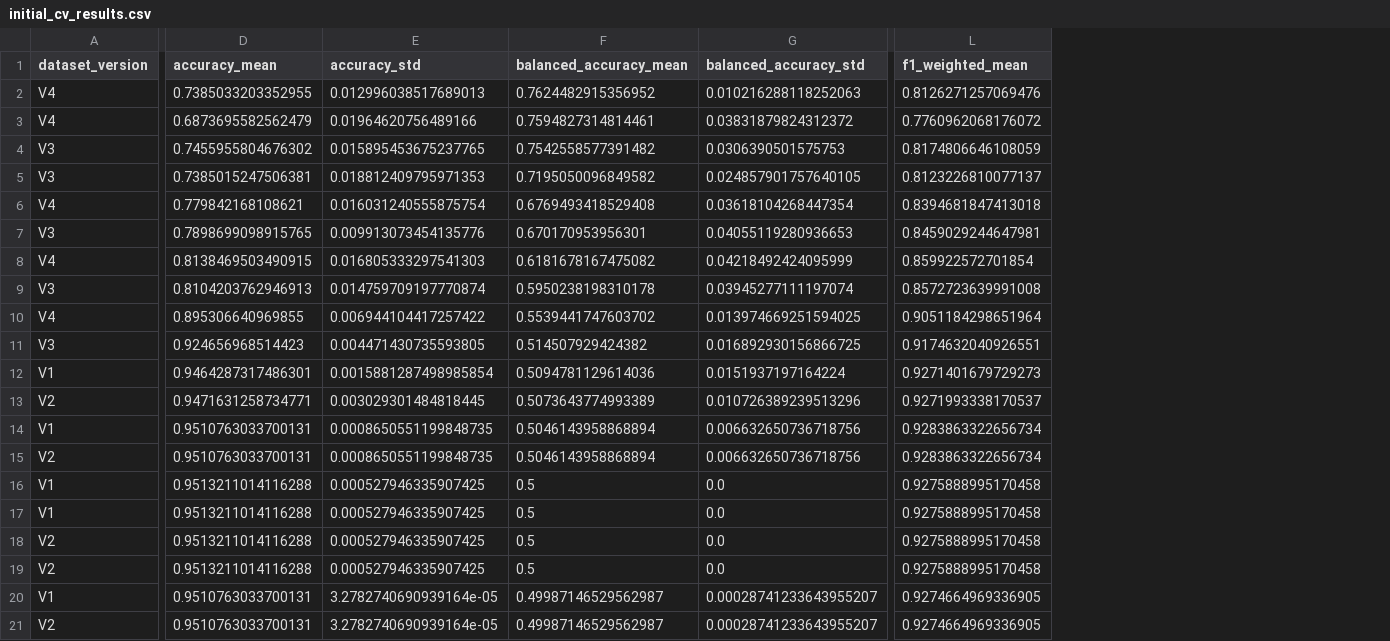
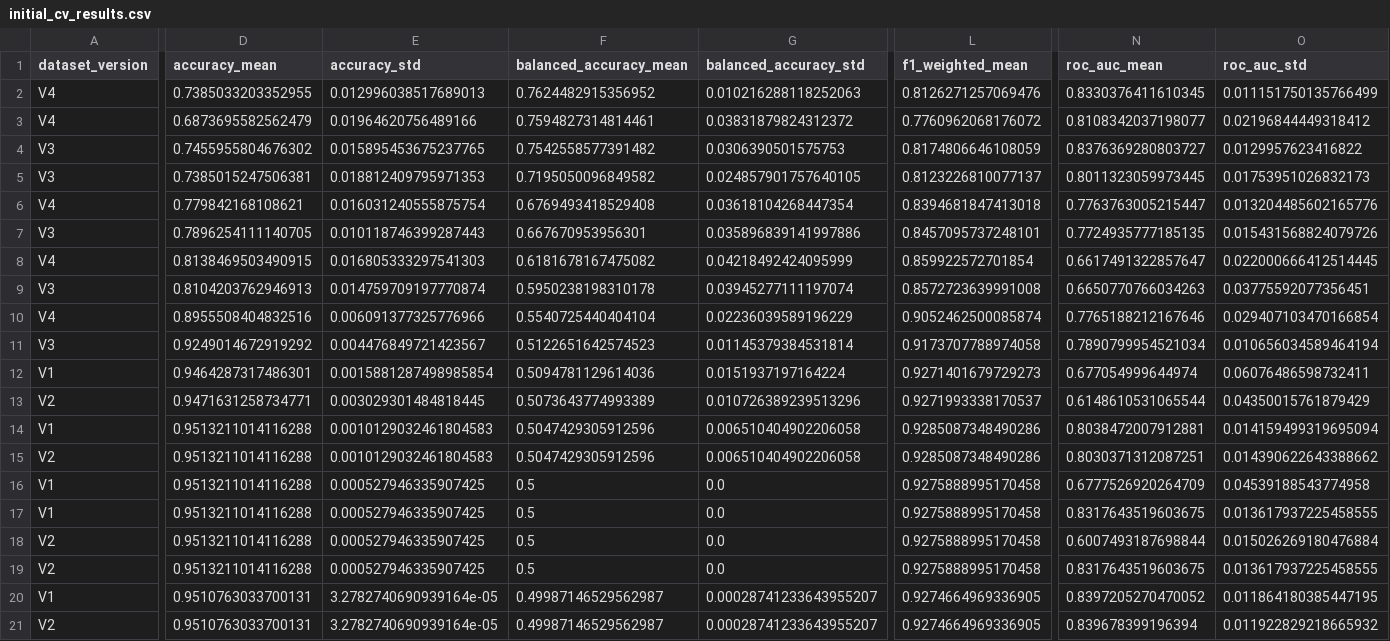
Before and after one commit to Larkoss/Stroke-Risk-Prediction-with-ML, a CSV file: deliverable3/tables/initial_cv_results.csv, drawn as a sheet; only a part is shown, gaps mark what is left out; removed rows and columns are numbered as before the commit, all else as after; rows hold the shown columns only; the diff covers the shown part only; the diff names each change by its address in the sheet, - before the commit and + after, or states it on an @@ line.

Commit message:
Enhance model evaluation and visualization in Deliverable 3. Added ROC AUC scoring and curves, updated metrics in summaries, and improved heatmap visualizations. Adjusted model parameters for SVM and included new metrics in results tables.

```diff
--- a/deliverable3/tables/initial_cv_results.csv
+++ b/deliverable3/tables/initial_cv_results.csv
+column N (roc_auc_mean), rows 2-6: 0.8330376411610345 | 0.8108342037198077 | 0.8376369280803727 | 0.8011323059973445 | 0.7763763005215447; rows 8-10: 0.6617491322857647 | 0.6650770766034263 | 0.7765188212167646; rows 12-21: 0.677054999644974 | 0.6148610531065544 | 0.8038472007912881 | 0.8030371312087251 | 0.6777526920264709 | 0.8317643519603675 | 0.6007493187698844 | 0.8317643519603675 | 0.8397205270470052 | 0.839678399196394
+column O (roc_auc_std), rows 2-6: 0.011151750135766499 | 0.02196844449318412 | 0.0129957623416822 | 0.01753951026832173 | 0.013204485602165776; rows 8-10: 0.022000666412514445 | 0.03775592077356451 | 0.029407103470166854; rows 12-21: 0.06076486598732411 | 0.04350015761879429 | 0.014159499319695094 | 0.014390622643388662 | 0.04539188543774958 | 0.013617937225458555 | 0.015026269180476884 | 0.013617937225458555 | 0.011864180385447195 | 0.011922829218665932
-row 7: V3 | 0.7898699098915765 | 0.009913073454135776 | 0.670170953956301 | 0.04055119280936653 | 0.8459029244647981
+row 7: V3 | 0.7896254111140705 | 0.010118746399287443 | 0.667670953956301 | 0.035896839141997886 | 0.8457095737248101 | 0.7724935777185135 | 0.015431568824079726
-D10 (accuracy_mean): 0.895306640969855
+D10 (accuracy_mean): 0.8955508404832516
-E10 (accuracy_std): 0.006944104417257422
+E10 (accuracy_std): 0.006091377325776966
-F10 (balanced_accuracy_mean): 0.5539441747603702
+F10 (balanced_accuracy_mean): 0.5540725440404104
-G10 (balanced_accuracy_std): 0.013974669251594025
+G10 (balanced_accuracy_std): 0.02236039589196229
-L10 (f1_weighted_mean): 0.9051184298651964
+L10 (f1_weighted_mean): 0.9052462500085874
-row 11: V3 | 0.924656968514423 | 0.004471430735593805 | 0.514507929424382 | 0.016892930156866725 | 0.9174632040926551
+row 11: V3 | 0.9249014672919292 | 0.004476849721423567 | 0.5122651642574523 | 0.01145379384531814 | 0.9173707788974058 | 0.7890799954521034 | 0.010656034589464194
-D14:D15 (accuracy_mean): 0.9510763033700131
+D14:D15 (accuracy_mean): 0.9513211014116288
-E14:E15 (accuracy_std): 0.0008650551199848735
+E14:E15 (accuracy_std): 0.0010129032461804583
-F14:F15 (balanced_accuracy_mean): 0.5046143958868894
+F14:F15 (balanced_accuracy_mean): 0.5047429305912596
-G14:G15 (balanced_accuracy_std): 0.006632650736718756
+G14:G15 (balanced_accuracy_std): 0.006510404902206058
-L14:L15 (f1_weighted_mean): 0.9283863322656734
+L14:L15 (f1_weighted_mean): 0.9285087348490286
```
Also changed, not shown: 6 edited cells elsewhere in this file, deliverable3/tables/initial_cv_model_summary.csv, deliverable3/tables/initial_cv_version_summary.csv, 9 other files.
